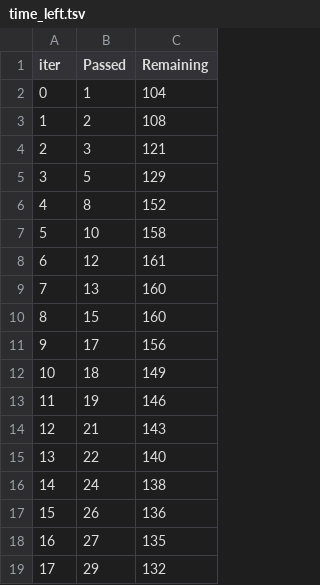
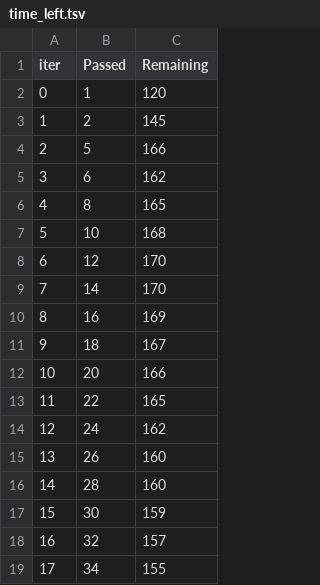
Before and after one commit to YashC1711/mlproject_1, a TSV file: catboost_info/time_left.tsv, drawn as a sheet; only a part is shown; the diff covers the shown part only.

```diff
--- a/catboost_info/time_left.tsv
+++ b/catboost_info/time_left.tsv
@@ -1,19 +1,19 @@
 iter	Passed	Remaining
-0	1	104
-1	2	108
-2	3	121
-3	5	129
-4	8	152
-5	10	158
-6	12	161
-7	13	160
-8	15	160
-9	17	156
-10	18	149
-11	19	146
-12	21	143
-13	22	140
-14	24	138
-15	26	136
-16	27	135
-17	29	132
+0	1	120
+1	2	145
+2	5	166
+3	6	162
+4	8	165
+5	10	168
+6	12	170
+7	14	170
+8	16	169
+9	18	167
+10	20	166
+11	22	165
+12	24	162
+13	26	160
+14	28	160
+15	30	159
+16	32	157
+17	34	155
```
Also changed, not shown: 143 edited cells elsewhere in this file, 11 other files.
